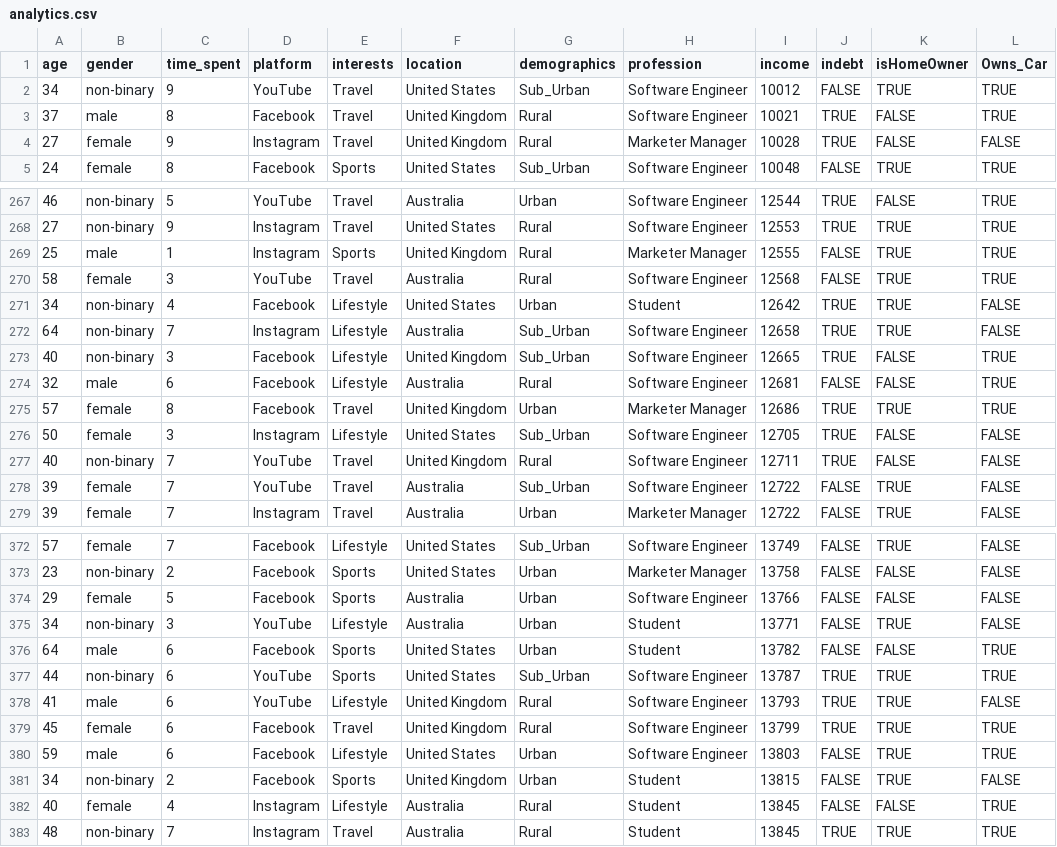
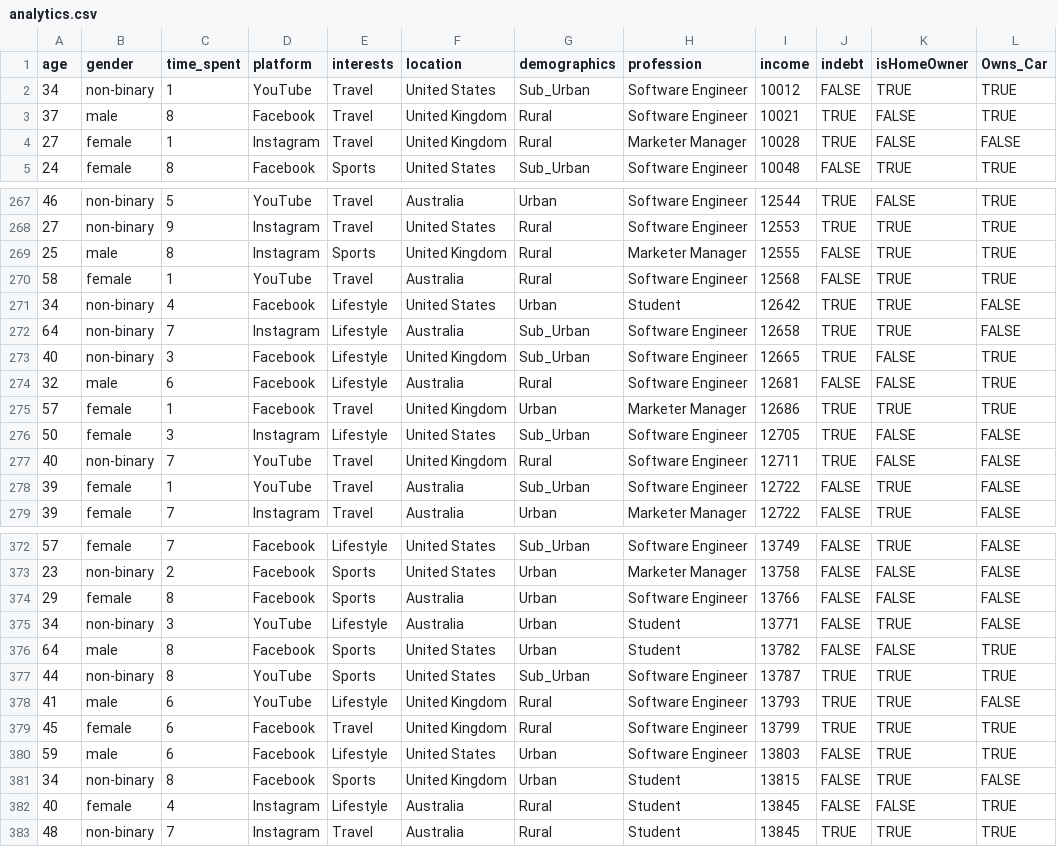
Before and after one commit to parkje0623/OmniServ, a CSV file: public/analytics.csv, drawn as a sheet; only a part is shown, gaps mark what is left out; the diff covers the shown part only.

```diff
--- a/public/analytics.csv
+++ b/public/analytics.csv
@@ -1,5 +1,5 @@
 age,gender,time_spent,platform,interests,location,demographics,profession,income,indebt,isHomeOwner,Owns_Car
-34,non-binary,9,YouTube,Travel,United States,Sub_Urban,Software Engineer,10012,FALSE,TRUE,TRUE
+34,non-binary,1,YouTube,Travel,United States,Sub_Urban,Software Engineer,10012,FALSE,TRUE,TRUE
 37,male,8,Facebook,Travel,United Kingdom,Rural,Software Engineer,10021,TRUE,FALSE,TRUE
-27,female,9,Instagram,Travel,United Kingdom,Rural,Marketer Manager,10028,TRUE,FALSE,FALSE
+27,female,1,Instagram,Travel,United Kingdom,Rural,Marketer Manager,10028,TRUE,FALSE,FALSE
 24,female,8,Facebook,Sports,United States,Sub_Urban,Software Engineer,10048,FALSE,TRUE,TRUE
@@ -268,4 +268,4 @@ age,gender,time_spent,platform,interests,location,demographics,profession,income
 27,non-binary,9,Instagram,Travel,United States,Rural,Software Engineer,12553,TRUE,TRUE,TRUE
-25,male,1,Instagram,Sports,United Kingdom,Rural,Marketer Manager,12555,FALSE,TRUE,TRUE
-58,female,3,YouTube,Travel,Australia,Rural,Software Engineer,12568,FALSE,TRUE,TRUE
+25,male,8,Instagram,Sports,United Kingdom,Rural,Marketer Manager,12555,FALSE,TRUE,TRUE
+58,female,1,YouTube,Travel,Australia,Rural,Software Engineer,12568,FALSE,TRUE,TRUE
 34,non-binary,4,Facebook,Lifestyle,United States,Urban,Student,12642,TRUE,TRUE,FALSE
@@ -274,6 +274,6 @@ age,gender,time_spent,platform,interests,location,demographics,profession,income
 32,male,6,Facebook,Lifestyle,Australia,Rural,Software Engineer,12681,FALSE,FALSE,TRUE
-57,female,8,Facebook,Travel,United Kingdom,Urban,Marketer Manager,12686,TRUE,TRUE,TRUE
+57,female,1,Facebook,Travel,United Kingdom,Urban,Marketer Manager,12686,TRUE,TRUE,TRUE
 50,female,3,Instagram,Lifestyle,United States,Sub_Urban,Software Engineer,12705,TRUE,FALSE,FALSE
 40,non-binary,7,YouTube,Travel,United Kingdom,Rural,Software Engineer,12711,TRUE,FALSE,FALSE
-39,female,7,YouTube,Travel,Australia,Sub_Urban,Software Engineer,12722,FALSE,TRUE,FALSE
+39,female,1,YouTube,Travel,Australia,Sub_Urban,Software Engineer,12722,FALSE,TRUE,FALSE
 39,female,7,Instagram,Travel,Australia,Urban,Marketer Manager,12722,FALSE,TRUE,FALSE
@@ -373,6 +373,6 @@ age,gender,time_spent,platform,interests,location,demographics,profession,income
 23,non-binary,2,Facebook,Sports,United States,Urban,Marketer Manager,13758,FALSE,FALSE,FALSE
-29,female,5,Facebook,Sports,Australia,Urban,Software Engineer,13766,FALSE,FALSE,FALSE
+29,female,8,Facebook,Sports,Australia,Urban,Software Engineer,13766,FALSE,FALSE,FALSE
 34,non-binary,3,YouTube,Lifestyle,Australia,Urban,Student,13771,FALSE,TRUE,FALSE
-64,male,6,Facebook,Sports,United States,Urban,Student,13782,FALSE,FALSE,TRUE
-44,non-binary,6,YouTube,Sports,United States,Sub_Urban,Software Engineer,13787,TRUE,TRUE,TRUE
+64,male,8,Facebook,Sports,United States,Urban,Student,13782,FALSE,FALSE,TRUE
+44,non-binary,8,YouTube,Sports,United States,Sub_Urban,Software Engineer,13787,TRUE,TRUE,TRUE
 41,male,6,YouTube,Lifestyle,United Kingdom,Rural,Software Engineer,13793,TRUE,TRUE,FALSE
@@ -380,3 +380,3 @@ age,gender,time_spent,platform,interests,location,demographics,profession,income
 59,male,6,Facebook,Lifestyle,United States,Urban,Software Engineer,13803,FALSE,TRUE,TRUE
-34,non-binary,2,Facebook,Sports,United Kingdom,Urban,Student,13815,FALSE,TRUE,FALSE
+34,non-binary,8,Facebook,Sports,United Kingdom,Urban,Student,13815,FALSE,TRUE,FALSE
 40,female,4,Instagram,Lifestyle,Australia,Rural,Student,13845,FALSE,FALSE,TRUE
```
Also changed, not shown: 68 edited cells elsewhere in this file, 6 other files.
